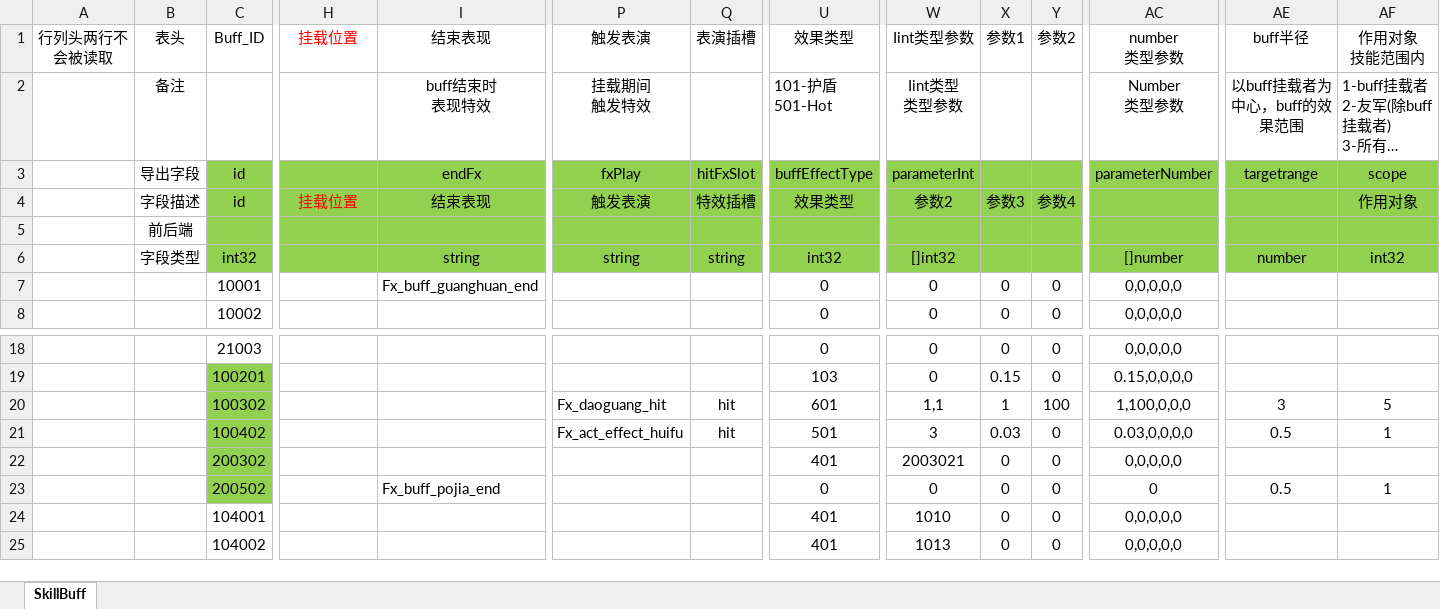
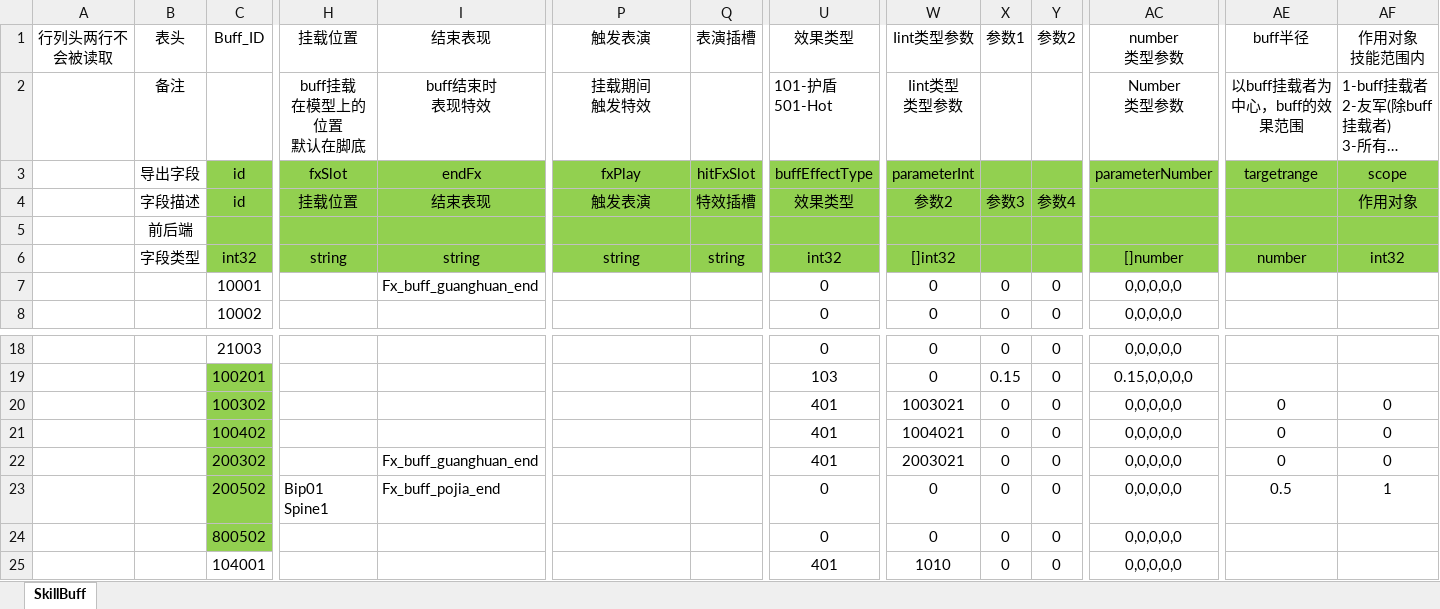
Before and after one commit to east-eden/server, an Excel workbook: config/excel/SkillBuff.xlsx, sheet SkillBuff, drawn as a sheet; only a part is shown, gaps mark what is left out; the shorter side is filled out with more unchanged rows; long unchanged cells end in …; values as stored, in another font and other column widths than the file's, no borders; table styles not drawn; rows hold the shown columns only; ↵ is a line break in a cell; the diff names each change by its address in the sheet, - before the commit and + after, or states it on an @@ line.

```diff
--- a/config/excel/SkillBuff.xlsx (sheet SkillBuff)
+++ b/config/excel/SkillBuff.xlsx (sheet SkillBuff)
-H1 text colour: #FF0000
+H1 text colour: black
-H2 (挂载位置): (empty)
+H2 (挂载位置): buff挂载 ↵ 在模型上的位置 ↵ 默认在脚底
-H3 (挂载位置): (empty)
+H3 (挂载位置): fxSlot
-H4 text colour: #FF0000
+H4 text colour: black
-H6 (挂载位置): (empty)
+H6 (挂载位置): string
-P20 (触发表演): Fx_daoguang_hit
+P20 (触发表演): (empty)
-Q20:Q21 (表演插槽): hit
+Q20:Q21 (表演插槽): (empty)
-U20 (效果类型): 601
+U20 (效果类型): 401
-W20 (Iint类型参数): 1,1
+W20 (Iint类型参数): 1003021
-X20 (参数1): 1
+X20 (参数1): 0
-Y20 (参数2): 100
+Y20 (参数2): 0
-AC20 (number 类型参数): 1,100,0,0,0
+AC20 (number 类型参数): 0,0,0,0,0
-AE20 (buff半径): 3
+AE20 (buff半径): 0
-AF20 (作用对象 技能范围内): 5
+AF20 (作用对象 技能范围内): 0
-P21 (触发表演): Fx_act_effect_huifu
+P21 (触发表演): (empty)
-U21 (效果类型): 501
+U21 (效果类型): 401
-W21 (Iint类型参数): 3
+W21 (Iint类型参数): 1004021
-X21 (参数1): 0.03
+X21 (参数1): 0
-AC21 (number 类型参数): 0.03,0,0,0,0
+AC21 (number 类型参数): 0,0,0,0,0
-AE21 (buff半径): 0.5
+AE21 (buff半径): 0
-AF21 (作用对象 技能范围内): 1
+AF21 (作用对象 技能范围内): 0
-I22 (结束表现): (empty)
+I22 (结束表现): Fx_buff_guanghuan_end
-AE22 (buff半径): (empty)
+AE22 (buff半径): 0
-AF22 (作用对象 技能范围内): (empty)
+AF22 (作用对象 技能范围内): 0
-H23 (挂载位置): (empty)
+H23 (挂载位置): Bip01 Spine1
-AC23 (number 类型参数): 0
+AC23 (number 类型参数): 0,0,0,0,0
+row 24:  |  | 800502 |  |  |  |  | 0 | 0 | 0 | 0 | 0,0,0,0,0
```
Also changed, not shown: config/excel/Att.xlsx, config/excel/Chapter.xlsx, 6 other files.
